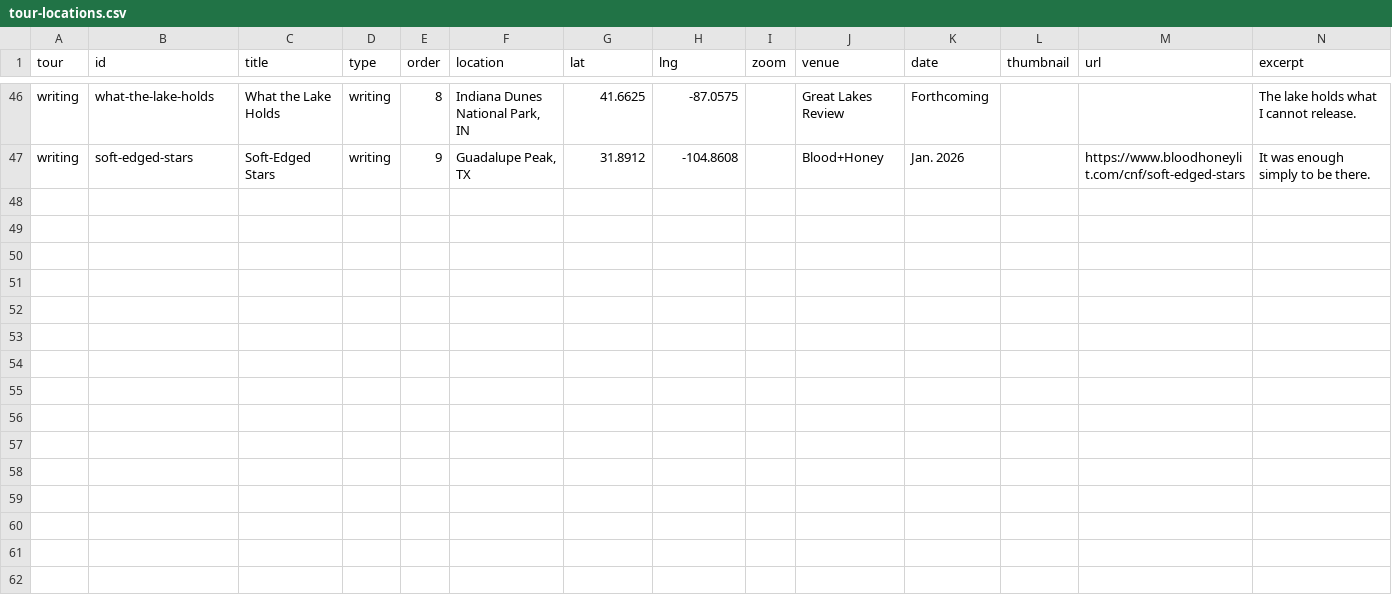
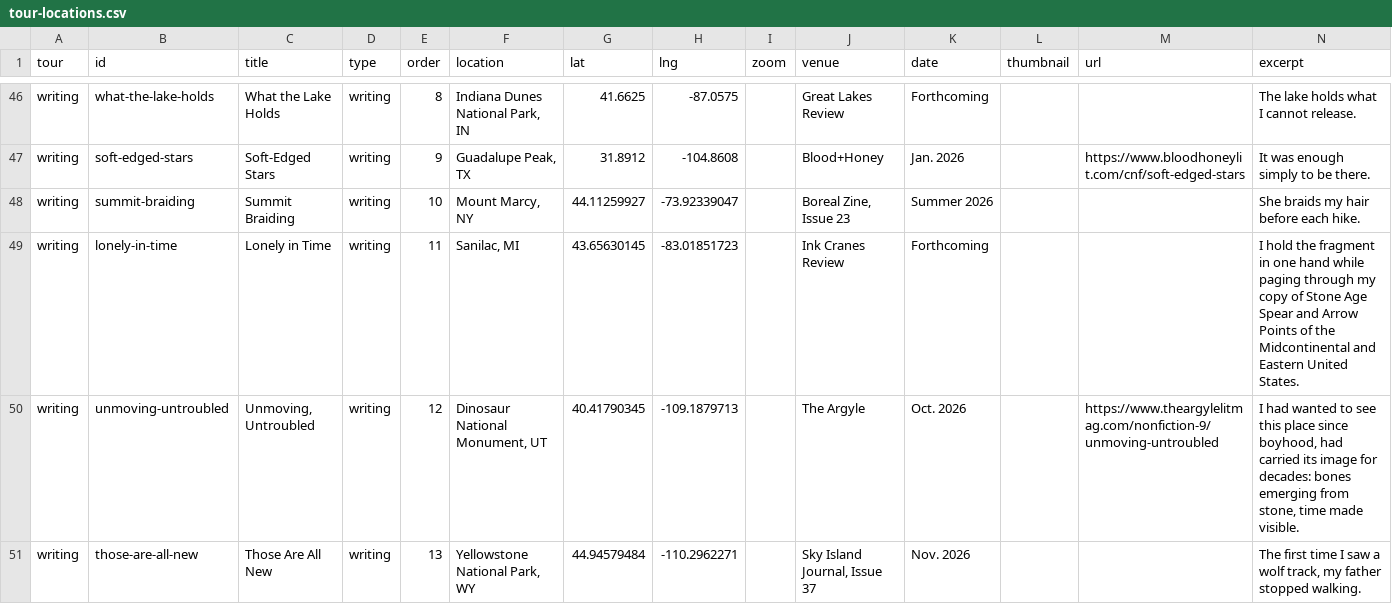
Before and after one commit to sframe938/SethFrame.github.io, a CSV file: data/tour-locations.csv, drawn as a sheet; only a part is shown, gaps mark what is left out; the diff names each change by its address in the sheet, - before the commit and + after, or states it on an @@ line.

Commit message:
Adding new publications

```diff
--- a/data/tour-locations.csv
+++ b/data/tour-locations.csv
+row 48: writing | summit-braiding | Summit Braiding | writing | 10 | Mount Marcy, NY | 44.11259927 | -73.92339047 |  | Boreal Zine, Issue 23 | Summer 2026 |  |  | She braids my hair before each hike.
+row 49: writing | lonely-in-time | Lonely in Time | writing | 11 | Sanilac, MI | 43.65630145 | -83.01851723 |  | Ink Cranes Review | Forthcoming |  |  | I hold the fragment in one hand while paging through my copy of Stone Age Spear and Arrow Points of the Midcontinental and Eastern United States.
+row 50: writing | unmoving-untroubled | Unmoving, Untroubled | writing | 12 | Dinosaur National Monument, UT | 40.41790345 | -109.1879713 |  | The Argyle | Oct. 2026 |  | https://www.theargylelitmag.com/nonfiction-9/unmoving-untroubled | I had wanted to see this place since boyhood, had carried its image for decades: bones emerging from stone, time made visible.
+row 51: writing | those-are-all-new | Those Are All New | writing | 13 | Yellowstone National Park, WY | 44.94579484 | -110.2962271 |  | Sky Island Journal, Issue 37 | Nov. 2026 |  |  | The first time I saw a wolf track, my father stopped walking.
```
